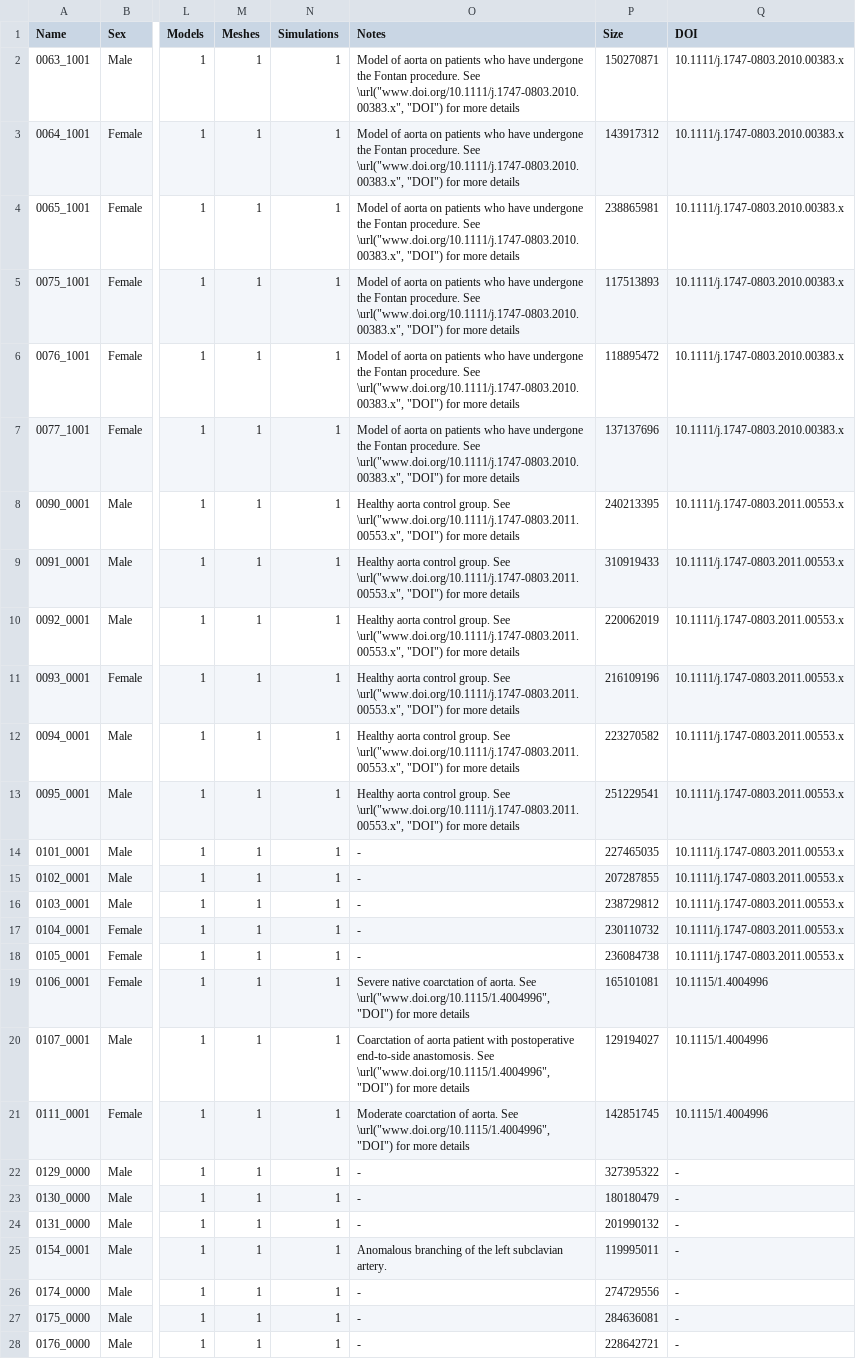
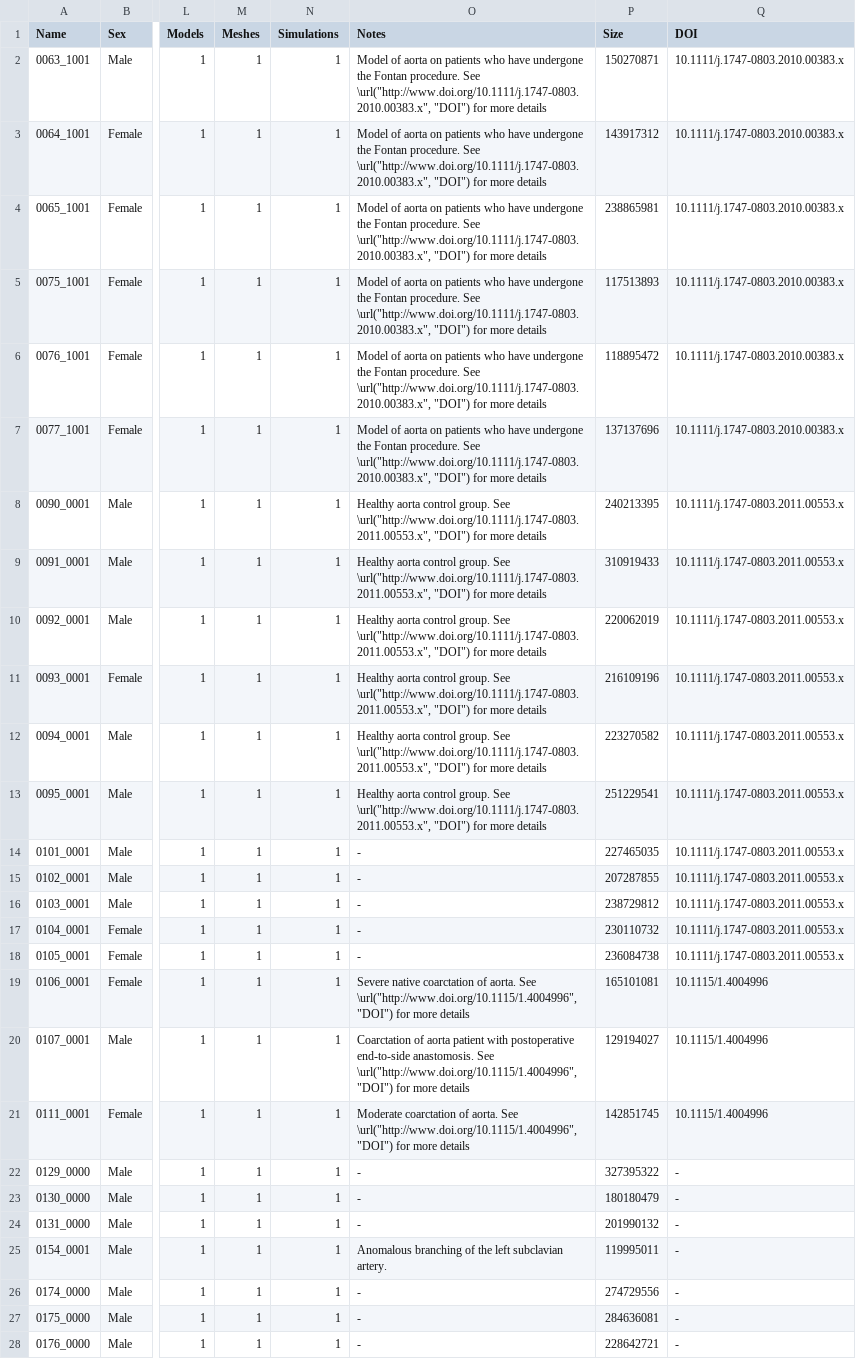
Before and after one commit to SimVascular/vascularmodel, a CSV file: dataset/dataset.csv, drawn as a sheet; only a part is shown, gaps mark what is left out; the diff covers the shown part only; the diff names each change by its address in the sheet, - before the commit and + after, or states it on an @@ line.

```diff
--- a/dataset/dataset.csv
+++ b/dataset/dataset.csv
-O2:O7 (Notes): …procedure. See \url("www.doi.org/10.1111/j.1747-0803.2010.00383.x", "DOI") for…
+O2:O7 (Notes): …procedure. See \url("http://www.doi.org/10.1111/j.1747-0803.2010.00383.x", "DOI") for…
-O8:O13 (Notes): …group. See \url("www.doi.org/10.1111/j.1747-0803.2011.00553.x", "DOI") for…
+O8:O13 (Notes): …group. See \url("http://www.doi.org/10.1111/j.1747-0803.2011.00553.x", "DOI") for…
-O19 (Notes): …aorta. See \url("www.doi.org/10.1115/1.4004996", "DOI") for…
+O19 (Notes): …aorta. See \url("http://www.doi.org/10.1115/1.4004996", "DOI") for…
-O20 (Notes): …anastomosis. See \url("www.doi.org/10.1115/1.4004996", "DOI") for…
+O20 (Notes): …anastomosis. See \url("http://www.doi.org/10.1115/1.4004996", "DOI") for…
-O21 (Notes): …aorta. See \url("www.doi.org/10.1115/1.4004996", "DOI") for…
+O21 (Notes): …aorta. See \url("http://www.doi.org/10.1115/1.4004996", "DOI") for…
```
Also changed, not shown: 11 edited cells elsewhere in this file, 3 other files.
